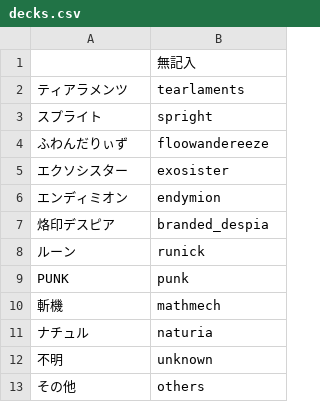
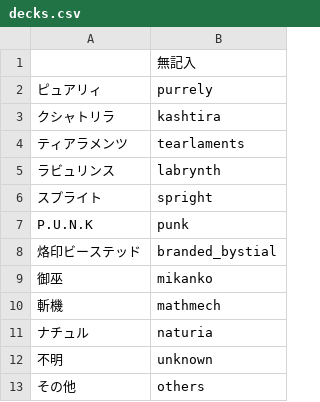
Before and after one commit to cliff000/d-chart, a CSV file: config_duellinks/master/DC2023May/decks.csv, drawn as a sheet.

```diff
--- a/config_duellinks/master/DC2023May/decks.csv
+++ b/config_duellinks/master/DC2023May/decks.csv
@@ -1,10 +1,10 @@
 ,無記入
+ピュアリィ,purrely
+クシャトリラ,kashtira
 ティアラメンツ,tearlaments
+ラビュリンス,labrynth
 スプライト,spright
-ふわんだりぃず,floowandereeze
-エクソシスター,exosister
-エンディミオン,endymion
-烙印デスピア,branded_despia
-ルーン,runick
-PUNK,punk
+P.U.N.K,punk
+烙印ビーステッド,branded_bystial
+御巫,mikanko
 斬機,mathmech
```
Also changed, not shown: 12 other files.
